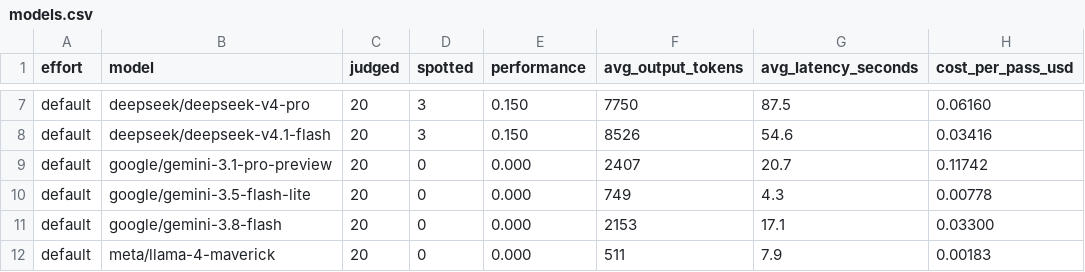
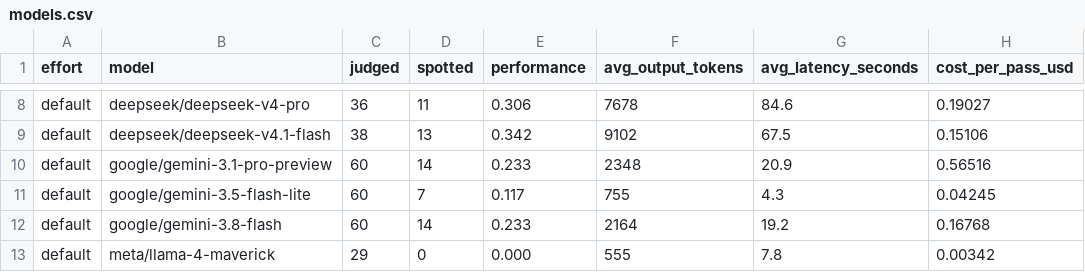
Before and after one commit to dominik-sv/trojan-horse, a CSV file: report/models.csv, drawn as a sheet; only a part is shown, gaps mark what is left out; addresses are those after the commit; the diff covers the shown part only; the diff names each change by its address in the sheet, - before the commit and + after, or states it on an @@ line.

```diff
--- a/report/models.csv
+++ b/report/models.csv
-C8 (judged): 20
+C8 (judged): 36
-D8 (spotted): 3
+D8 (spotted): 11
-E8 (performance): 0.150
+E8 (performance): 0.306
-F8 (avg_output_tokens): 7750
+F8 (avg_output_tokens): 7678
-G8 (avg_latency_seconds): 87.5
+G8 (avg_latency_seconds): 84.6
-H8 (cost_per_pass_usd): 0.06160
+H8 (cost_per_pass_usd): 0.19027
-C9 (judged): 20
+C9 (judged): 38
-D9 (spotted): 3
+D9 (spotted): 13
-E9 (performance): 0.150
+E9 (performance): 0.342
-F9 (avg_output_tokens): 8526
+F9 (avg_output_tokens): 9102
-G9 (avg_latency_seconds): 54.6
+G9 (avg_latency_seconds): 67.5
-H9 (cost_per_pass_usd): 0.03416
+H9 (cost_per_pass_usd): 0.15106
-C10:C12 (judged): 20
+C10:C12 (judged): 60
-D10 (spotted): 0
+D10 (spotted): 14
-E10 (performance): 0.000
+E10 (performance): 0.233
-F10 (avg_output_tokens): 2407
+F10 (avg_output_tokens): 2348
-G10 (avg_latency_seconds): 20.7
+G10 (avg_latency_seconds): 20.9
-H10 (cost_per_pass_usd): 0.11742
+H10 (cost_per_pass_usd): 0.56516
-D11 (spotted): 0
+D11 (spotted): 7
-E11 (performance): 0.000
+E11 (performance): 0.117
-F11 (avg_output_tokens): 749
+F11 (avg_output_tokens): 755
-H11 (cost_per_pass_usd): 0.00778
+H11 (cost_per_pass_usd): 0.04245
-D12 (spotted): 0
+D12 (spotted): 14
-E12 (performance): 0.000
+E12 (performance): 0.233
-F12 (avg_output_tokens): 2153
+F12 (avg_output_tokens): 2164
-G12 (avg_latency_seconds): 17.1
+G12 (avg_latency_seconds): 19.2
-H12 (cost_per_pass_usd): 0.03300
+H12 (cost_per_pass_usd): 0.16768
-C13 (judged): 20
+C13 (judged): 29
-F13 (avg_output_tokens): 511
+F13 (avg_output_tokens): 555
-G13 (avg_latency_seconds): 7.9
+G13 (avg_latency_seconds): 7.8
-H13 (cost_per_pass_usd): 0.00183
+H13 (cost_per_pass_usd): 0.00342
```
Also changed, not shown: 5 added rows and 81 edited cells elsewhere in this file, 7 other files.
